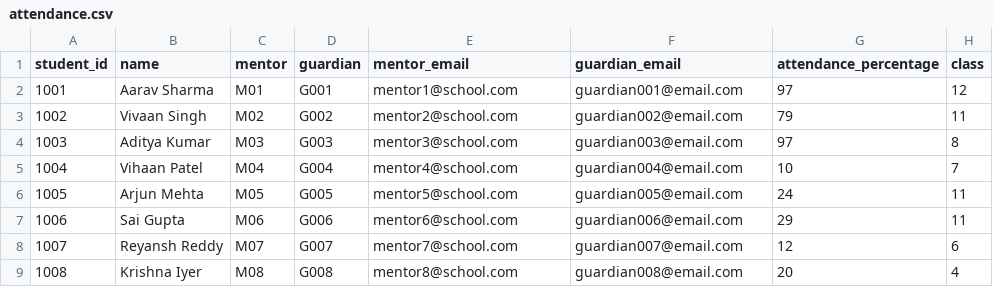
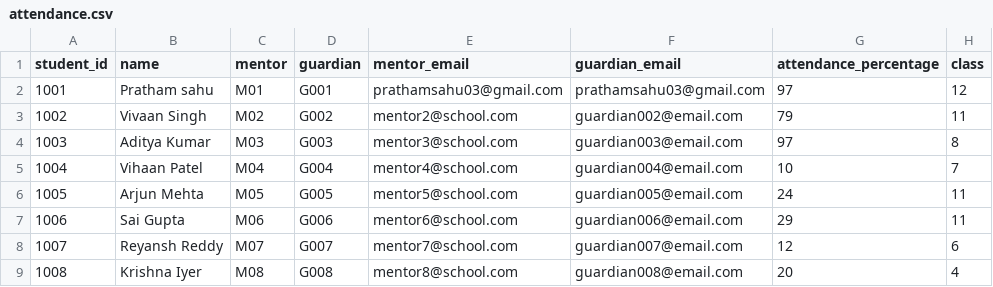
Before and after one commit to prathamsahu31/TeamVidya, a CSV file: data/attendance.csv, drawn as a sheet; only a part is shown.

```diff
--- a/data/attendance.csv
+++ b/data/attendance.csv
@@ -1,3 +1,3 @@
 student_id,name,mentor,guardian,mentor_email,guardian_email,attendance_percentage,class
-1001,Aarav Sharma,M01,G001,mentor1@school.com,guardian001@email.com,97,12
+1001,Pratham sahu,M01,G001,prathamsahu03@gmail.com,prathamsahu03@gmail.com,97,12
 1002,Vivaan Singh,M02,G002,mentor2@school.com,guardian002@email.com,79,11
```
Also changed, not shown: 2 other files.
